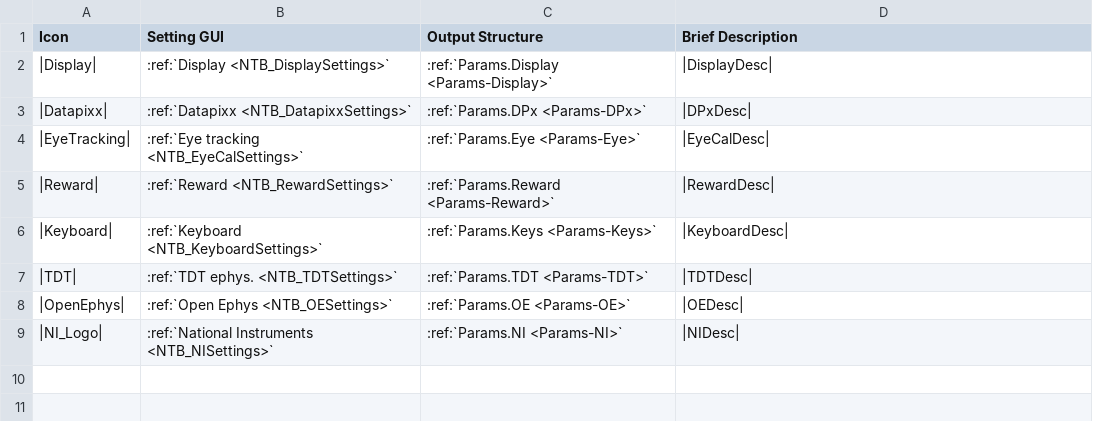
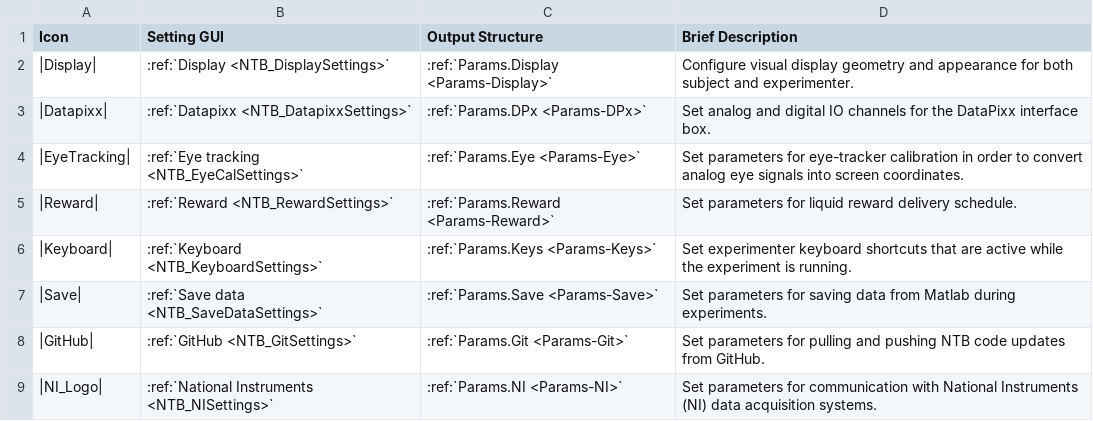
Before and after one commit to Phenomenal-Cat/PsychToolbar, a CSV file: NTB_Docs/source/_static/CSVs/NTB_SettingsTab.csv, drawn as a sheet.

```diff
--- a/NTB_Docs/source/_static/CSVs/NTB_SettingsTab.csv
+++ b/NTB_Docs/source/_static/CSVs/NTB_SettingsTab.csv
@@ -1,9 +1,9 @@
 Icon,Setting GUI,Output Structure,Brief Description
-|Display|,:ref:`Display <NTB_DisplaySettings>` ,:ref:`Params.Display <Params-Display>`,|DisplayDesc|
-|Datapixx|, :ref:`Datapixx <NTB_DatapixxSettings>`,:ref:`Params.DPx <Params-DPx>`,|DPxDesc|
-|EyeTracking|, :ref:`Eye tracking <NTB_EyeCalSettings>` , :ref:`Params.Eye <Params-Eye>`,|EyeCalDesc|
-|Reward|,:ref:`Reward <NTB_RewardSettings>`,:ref:`Params.Reward <Params-Reward>`,|RewardDesc|
-|Keyboard|,:ref:`Keyboard <NTB_KeyboardSettings>` ,:ref:`Params.Keys <Params-Keys>` ,|KeyboardDesc|
-|TDT|,:ref:`TDT ephys. <NTB_TDTSettings>`, :ref:`Params.TDT <Params-TDT>`,|TDTDesc|
-|OpenEphys|, :ref:`Open Ephys <NTB_OESettings>`  , :ref:`Params.OE <Params-OE>`    , |OEDesc|
-|NI_Logo| , :ref:`National Instruments <NTB_NISettings>`,:ref:`Params.NI <Params-NI>`,|NIDesc|
+|Display|,:ref:`Display <NTB_DisplaySettings>` ,:ref:`Params.Display <Params-Display>`,Configure visual display geometry and appearance for both subject and experimenter.
+|Datapixx|,:ref:`Datapixx <NTB_DatapixxSettings>`,:ref:`Params.DPx <Params-DPx>`,Set analog and digital IO channels for the DataPixx interface box.
+|EyeTracking|,:ref:`Eye tracking <NTB_EyeCalSettings>` , :ref:`Params.Eye <Params-Eye>`,Set parameters for eye-tracker calibration in order to convert analog eye signals into screen coordinates.
+|Reward|,:ref:`Reward <NTB_RewardSettings>`,:ref:`Params.Reward <Params-Reward>`,Set parameters for liquid reward delivery schedule.
+|Keyboard|,:ref:`Keyboard <NTB_KeyboardSettings>` ,:ref:`Params.Keys <Params-Keys>` ,Set experimenter keyboard shortcuts that are active while the experiment is running.
+|Save|,:ref:`Save data <NTB_SaveDataSettings>`, :ref:`Params.Save <Params-Save>`,Set parameters for saving data from Matlab during experiments.
+|GitHub|,:ref:`GitHub <NTB_GitSettings>`  , :ref:`Params.Git <Params-Git>`    ,Set parameters for pulling and pushing NTB code updates from GitHub.
+|NI_Logo| ,:ref:`National Instruments <NTB_NISettings>`,:ref:`Params.NI <Params-NI>`,Set parameters for communication with National Instruments (NI) data acquisition systems.
```
Also changed, not shown: NTB_Docs/source/_static/CSVs/NTB_fMRITab.csv, 27 other files.
